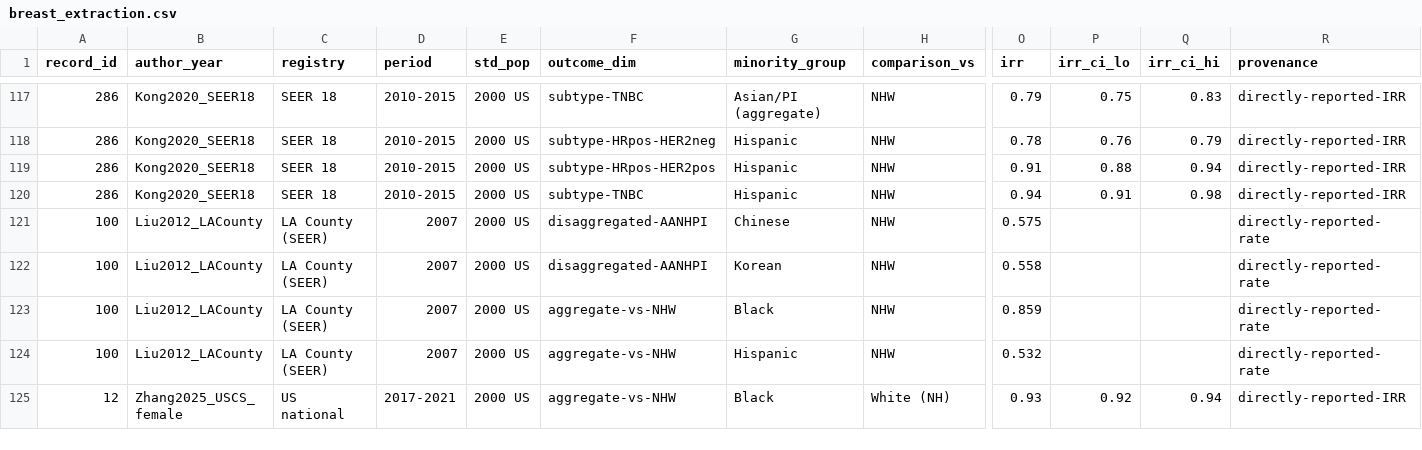
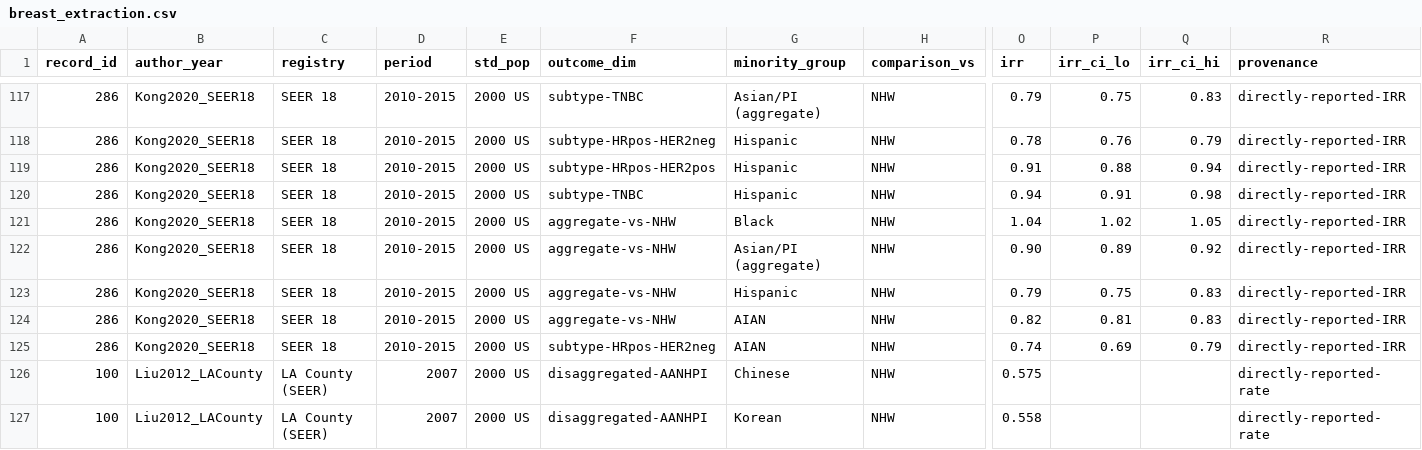
Before and after one commit to p16791918-lab/Meta, a CSV file: meta_agents/search_v2/breast_extraction.csv, drawn as a sheet; only a part is shown, gaps mark what is left out; the shorter side is filled out with more unchanged rows; rows hold the shown columns only; the diff names each change by its address in the sheet, - before the commit and + after, or states it on an @@ line.

```diff
--- a/meta_agents/search_v2/breast_extraction.csv
+++ b/meta_agents/search_v2/breast_extraction.csv
+row 121: 286 | Kong2020_SEER18 | SEER 18 | 2010-2015 | 2000 US | aggregate-vs-NHW | Black | NHW | 1.04 | 1.02 | 1.05 | directly-reported-IRR
+row 122: 286 | Kong2020_SEER18 | SEER 18 | 2010-2015 | 2000 US | aggregate-vs-NHW | Asian/PI (aggregate) | NHW | 0.90 | 0.89 | 0.92 | directly-reported-IRR
+row 123: 286 | Kong2020_SEER18 | SEER 18 | 2010-2015 | 2000 US | aggregate-vs-NHW | Hispanic | NHW | 0.79 | 0.75 | 0.83 | directly-reported-IRR
+row 124: 286 | Kong2020_SEER18 | SEER 18 | 2010-2015 | 2000 US | aggregate-vs-NHW | AIAN | NHW | 0.82 | 0.81 | 0.83 | directly-reported-IRR
+row 125: 286 | Kong2020_SEER18 | SEER 18 | 2010-2015 | 2000 US | subtype-HRpos-HER2neg | AIAN | NHW | 0.74 | 0.69 | 0.79 | directly-reported-IRR
```
Also changed, not shown: meta_agents/search_v2/TableSA_main_representatives.csv, meta_agents/search_v2/outputs/Sensitivity1_good_rob.csv, 17 other files.
